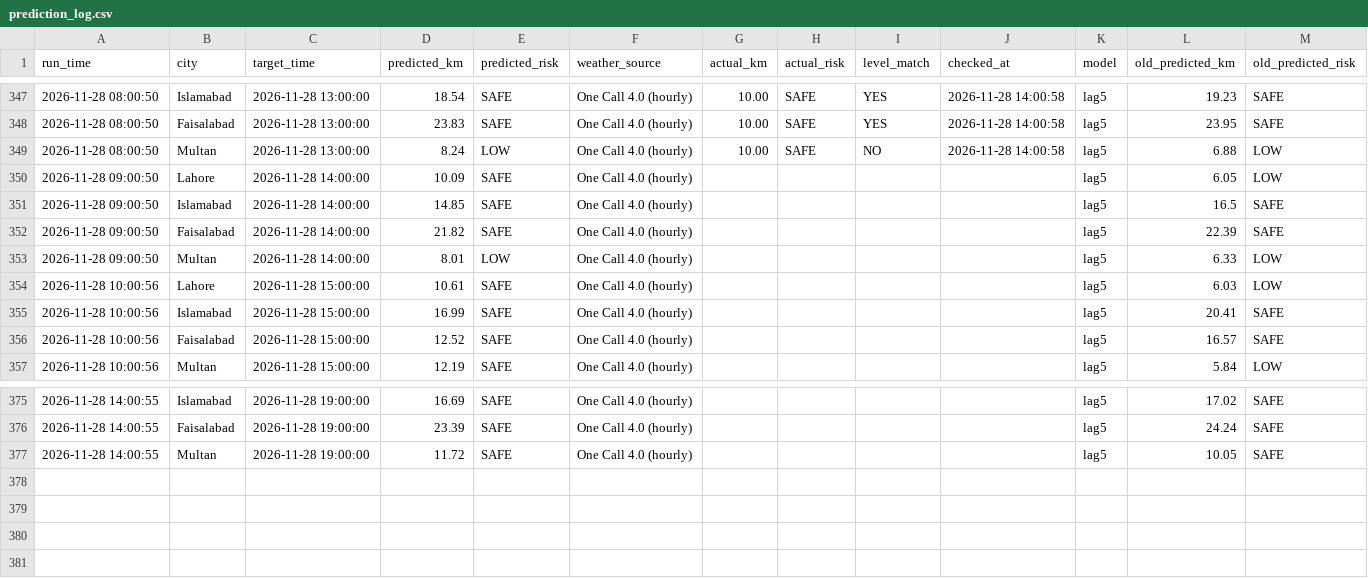
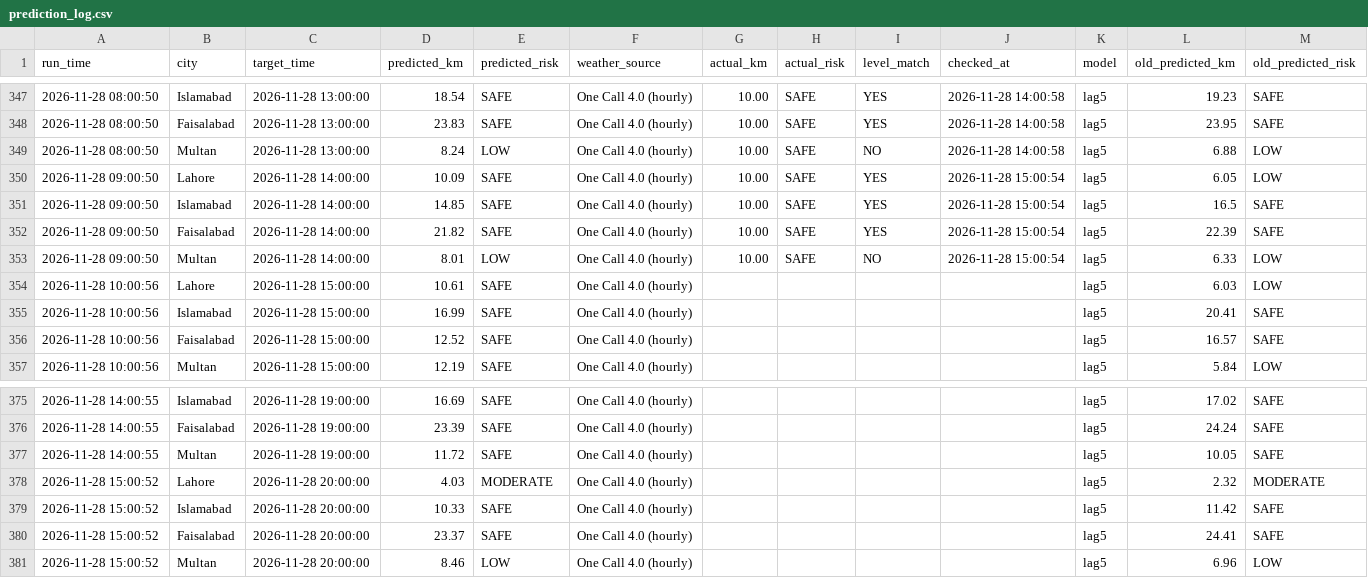
Before and after one commit to amnanaeem123-coder/smog-prediction-backend, a CSV file: prediction_log.csv, drawn as a sheet; only a part is shown, gaps mark what is left out.

Commit message:
Hourly forecast 2026-11-28 15:00

```diff
--- a/prediction_log.csv
+++ b/prediction_log.csv
@@ -349,6 +349,6 @@ run_time,city,target_time,predicted_km,predicted_risk,weather_source,actual_km,a
 2026-11-28 08:00:50,Multan,2026-11-28 13:00:00,8.24,LOW,One Call 4.0 (hourly),10.00,SAFE,NO,2026-11-28 14:00:58,lag5,6.88,LOW
-2026-11-28 09:00:50,Lahore,2026-11-28 14:00:00,10.09,SAFE,One Call 4.0 (hourly),,,,,lag5,6.05,LOW
-2026-11-28 09:00:50,Islamabad,2026-11-28 14:00:00,14.85,SAFE,One Call 4.0 (hourly),,,,,lag5,16.5,SAFE
-2026-11-28 09:00:50,Faisalabad,2026-11-28 14:00:00,21.82,SAFE,One Call 4.0 (hourly),,,,,lag5,22.39,SAFE
-2026-11-28 09:00:50,Multan,2026-11-28 14:00:00,8.01,LOW,One Call 4.0 (hourly),,,,,lag5,6.33,LOW
+2026-11-28 09:00:50,Lahore,2026-11-28 14:00:00,10.09,SAFE,One Call 4.0 (hourly),10.00,SAFE,YES,2026-11-28 15:00:54,lag5,6.05,LOW
+2026-11-28 09:00:50,Islamabad,2026-11-28 14:00:00,14.85,SAFE,One Call 4.0 (hourly),10.00,SAFE,YES,2026-11-28 15:00:54,lag5,16.5,SAFE
+2026-11-28 09:00:50,Faisalabad,2026-11-28 14:00:00,21.82,SAFE,One Call 4.0 (hourly),10.00,SAFE,YES,2026-11-28 15:00:54,lag5,22.39,SAFE
+2026-11-28 09:00:50,Multan,2026-11-28 14:00:00,8.01,LOW,One Call 4.0 (hourly),10.00,SAFE,NO,2026-11-28 15:00:54,lag5,6.33,LOW
 2026-11-28 10:00:56,Lahore,2026-11-28 15:00:00,10.61,SAFE,One Call 4.0 (hourly),,,,,lag5,6.03,LOW
@@ -377 +377,5 @@ run_time,city,target_time,predicted_km,predicted_risk,weather_source,actual_km,a
 2026-11-28 14:00:55,Multan,2026-11-28 19:00:00,11.72,SAFE,One Call 4.0 (hourly),,,,,lag5,10.05,SAFE
+2026-11-28 15:00:52,Lahore,2026-11-28 20:00:00,4.03,MODERATE,One Call 4.0 (hourly),,,,,lag5,2.32,MODERATE
+2026-11-28 15:00:52,Islamabad,2026-11-28 20:00:00,10.33,SAFE,One Call 4.0 (hourly),,,,,lag5,11.42,SAFE
+2026-11-28 15:00:52,Faisalabad,2026-11-28 20:00:00,23.37,SAFE,One Call 4.0 (hourly),,,,,lag5,24.41,SAFE
+2026-11-28 15:00:52,Multan,2026-11-28 20:00:00,8.46,LOW,One Call 4.0 (hourly),,,,,lag5,6.96,LOW
```
Also changed, not shown: 3 other files.
